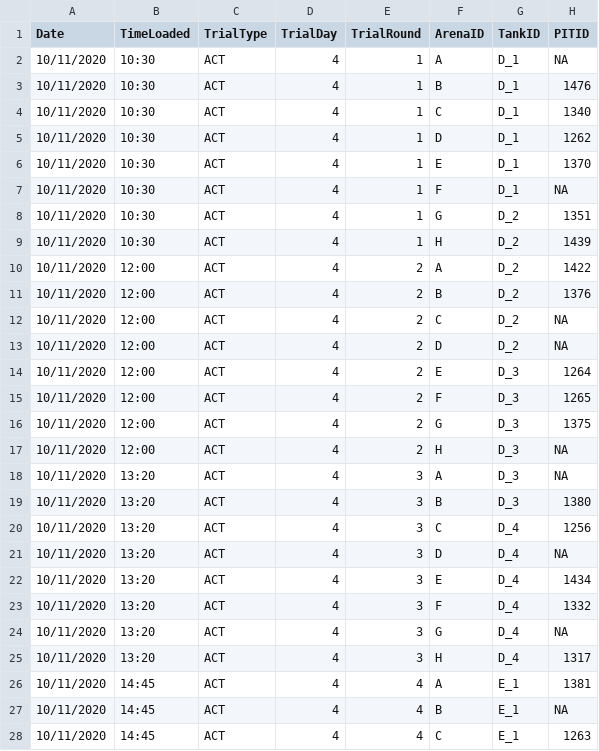
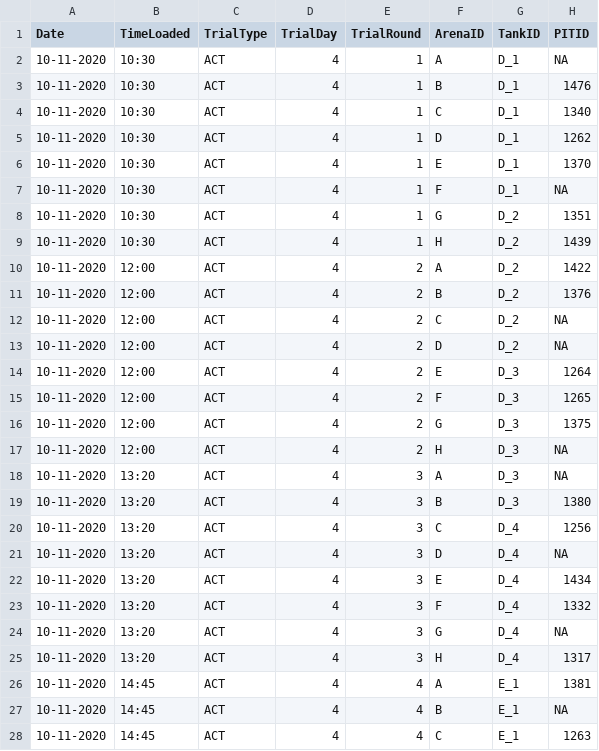
Before and after one commit to NPMoran/trophic-personalities_2020, a CSV file: 5_Karrebaek_PreliminaryAnalysis/KARR_ACT112020.csv, drawn as a sheet; only a part is shown; the diff covers the shown part only; the diff names each change by its address in the sheet, - before the commit and + after, or states it on an @@ line.

```diff
--- a/5_Karrebaek_PreliminaryAnalysis/KARR_ACT112020.csv
+++ b/5_Karrebaek_PreliminaryAnalysis/KARR_ACT112020.csv
-A2:A28 (Date): 10/11/2020
+A2:A28 (Date): 10-11-2020
```
Also changed, not shown: 69 edited cells elsewhere in this file, 6 other files.
